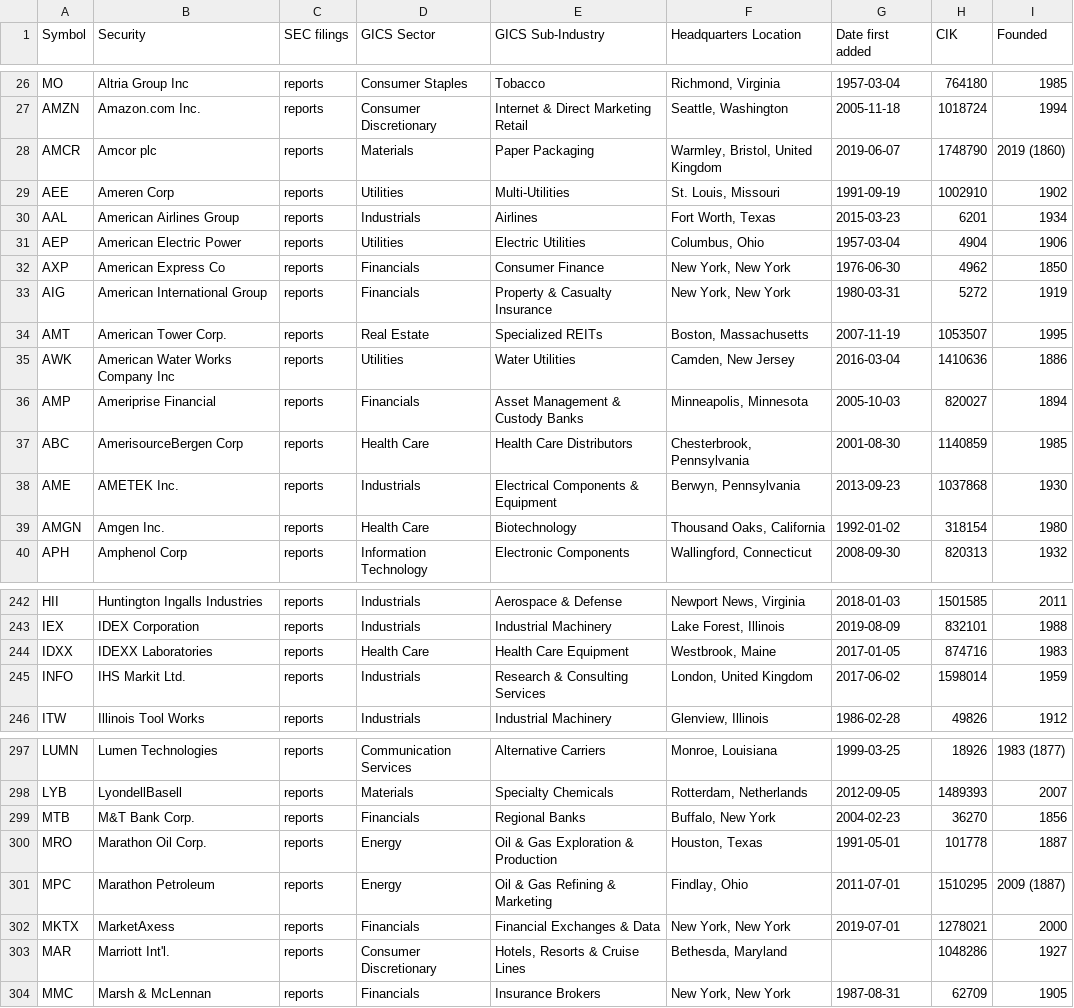
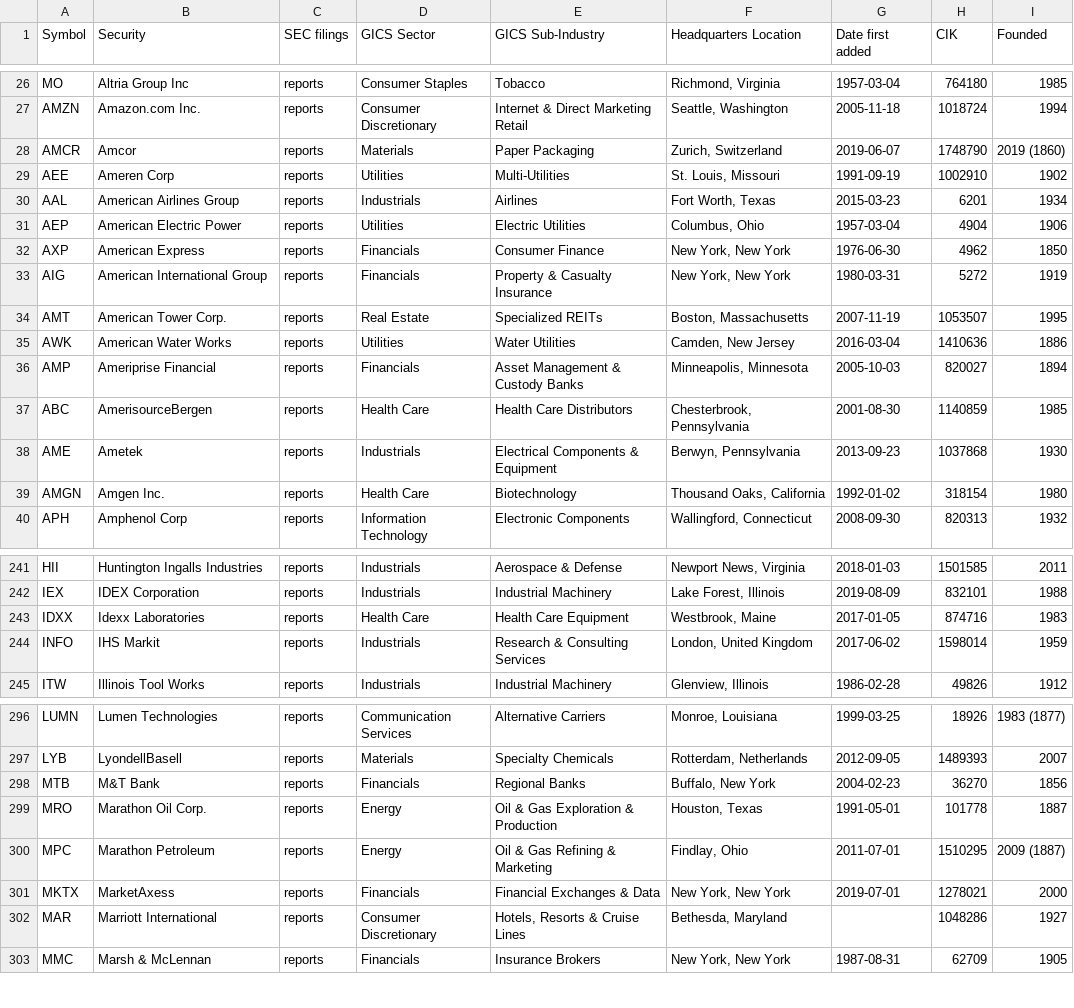
Before and after one commit to fja05680/sp500, a CSV file: sp500.csv, drawn as a sheet; only a part is shown, gaps mark what is left out; the diff covers the shown part only.

```diff
--- a/sp500.csv
+++ b/sp500.csv
@@ -27,3 +27,3 @@ MO,Altria Group Inc,reports,Consumer Staples,Tobacco,"Richmond, Virginia",1957-0
 AMZN,Amazon.com Inc.,reports,Consumer Discretionary,Internet & Direct Marketing Retail,"Seattle, Washington",2005-11-18,1018724,1994
-AMCR,Amcor plc,reports,Materials,Paper Packaging,"Warmley, Bristol, United Kingdom",2019-06-07,1748790,2019 (1860)
+AMCR,Amcor,reports,Materials,Paper Packaging,"Zurich, Switzerland",2019-06-07,1748790,2019 (1860)
 AEE,Ameren Corp,reports,Utilities,Multi-Utilities,"St. Louis, Missouri",1991-09-19,1002910,1902
@@ -31,9 +31,9 @@ AAL,American Airlines Group,reports,Industrials,Airlines,"Fort Worth, Texas",201
 AEP,American Electric Power,reports,Utilities,Electric Utilities,"Columbus, Ohio",1957-03-04,4904,1906
-AXP,American Express Co,reports,Financials,Consumer Finance,"New York, New York",1976-06-30,4962,1850
+AXP,American Express,reports,Financials,Consumer Finance,"New York, New York",1976-06-30,4962,1850
 AIG,American International Group,reports,Financials,Property & Casualty Insurance,"New York, New York",1980-03-31,5272,1919
 AMT,American Tower Corp.,reports,Real Estate,Specialized REITs,"Boston, Massachusetts",2007-11-19,1053507,1995
-AWK,American Water Works Company Inc,reports,Utilities,Water Utilities,"Camden, New Jersey",2016-03-04,1410636,1886
+AWK,American Water Works,reports,Utilities,Water Utilities,"Camden, New Jersey",2016-03-04,1410636,1886
 AMP,Ameriprise Financial,reports,Financials,Asset Management & Custody Banks,"Minneapolis, Minnesota",2005-10-03,820027,1894
-ABC,AmerisourceBergen Corp,reports,Health Care,Health Care Distributors,"Chesterbrook, Pennsylvania",2001-08-30,1140859,1985
-AME,AMETEK Inc.,reports,Industrials,Electrical Components & Equipment,"Berwyn, Pennsylvania",2013-09-23,1037868,1930
+ABC,AmerisourceBergen,reports,Health Care,Health Care Distributors,"Chesterbrook, Pennsylvania",2001-08-30,1140859,1985
+AME,Ametek,reports,Industrials,Electrical Components & Equipment,"Berwyn, Pennsylvania",2013-09-23,1037868,1930
 AMGN,Amgen Inc.,reports,Health Care,Biotechnology,"Thousand Oaks, California",1992-01-02,318154,1980
@@ -243,4 +242,4 @@ HII,Huntington Ingalls Industries,reports,Industrials,Aerospace & Defense,"Newpo
 IEX,IDEX Corporation,reports,Industrials,Industrial Machinery,"Lake Forest, Illinois",2019-08-09,832101,1988
-IDXX,IDEXX Laboratories,reports,Health Care,Health Care Equipment,"Westbrook, Maine",2017-01-05,874716,1983
-INFO,IHS Markit Ltd.,reports,Industrials,Research & Consulting Services,"London, United Kingdom",2017-06-02,1598014,1959
+IDXX,Idexx Laboratories,reports,Health Care,Health Care Equipment,"Westbrook, Maine",2017-01-05,874716,1983
+INFO,IHS Markit,reports,Industrials,Research & Consulting Services,"London, United Kingdom",2017-06-02,1598014,1959
 ITW,Illinois Tool Works,reports,Industrials,Industrial Machinery,"Glenview, Illinois",1986-02-28,49826,1912
@@ -298,3 +297,3 @@ LUMN,Lumen Technologies,reports,Communication Services,Alternative Carriers,"Mon
 LYB,LyondellBasell,reports,Materials,Specialty Chemicals,"Rotterdam, Netherlands",2012-09-05,1489393,2007
-MTB,M&T Bank Corp.,reports,Financials,Regional Banks,"Buffalo, New York",2004-02-23,36270,1856
+MTB,M&T Bank,reports,Financials,Regional Banks,"Buffalo, New York",2004-02-23,36270,1856
 MRO,Marathon Oil Corp.,reports,Energy,Oil & Gas Exploration & Production,"Houston, Texas",1991-05-01,101778,1887
@@ -302,3 +301,3 @@ MPC,Marathon Petroleum,reports,Energy,Oil & Gas Refining & Marketing,"Findlay, O
 MKTX,MarketAxess,reports,Financials,Financial Exchanges & Data,"New York, New York",2019-07-01,1278021,2000
-MAR,Marriott Int'l.,reports,Consumer Discretionary,"Hotels, Resorts & Cruise Lines","Bethesda, Maryland",,1048286,1927
+MAR,Marriott International,reports,Consumer Discretionary,"Hotels, Resorts & Cruise Lines","Bethesda, Maryland",,1048286,1927
 MMC,Marsh & McLennan,reports,Financials,Insurance Brokers,"New York, New York",1987-08-31,62709,1905
```
Also changed, not shown: 2 added rows, 2 removed rows and 31 edited cells elsewhere in this file, sp500_changes_since_2019.csv, 4 other files.
